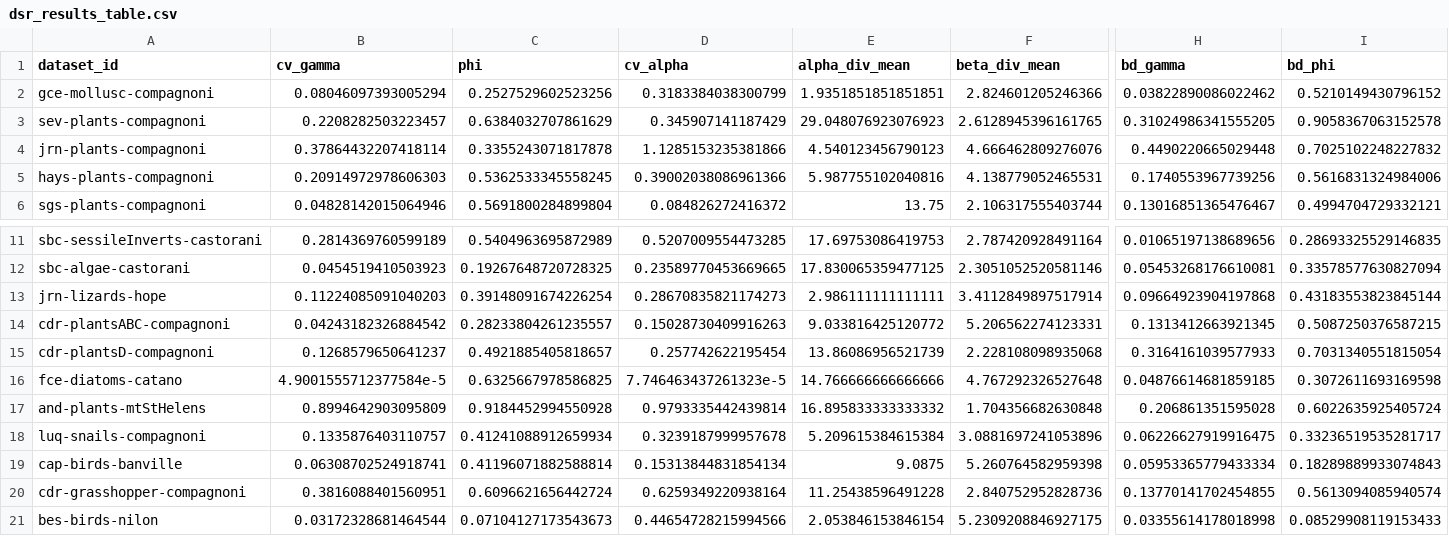
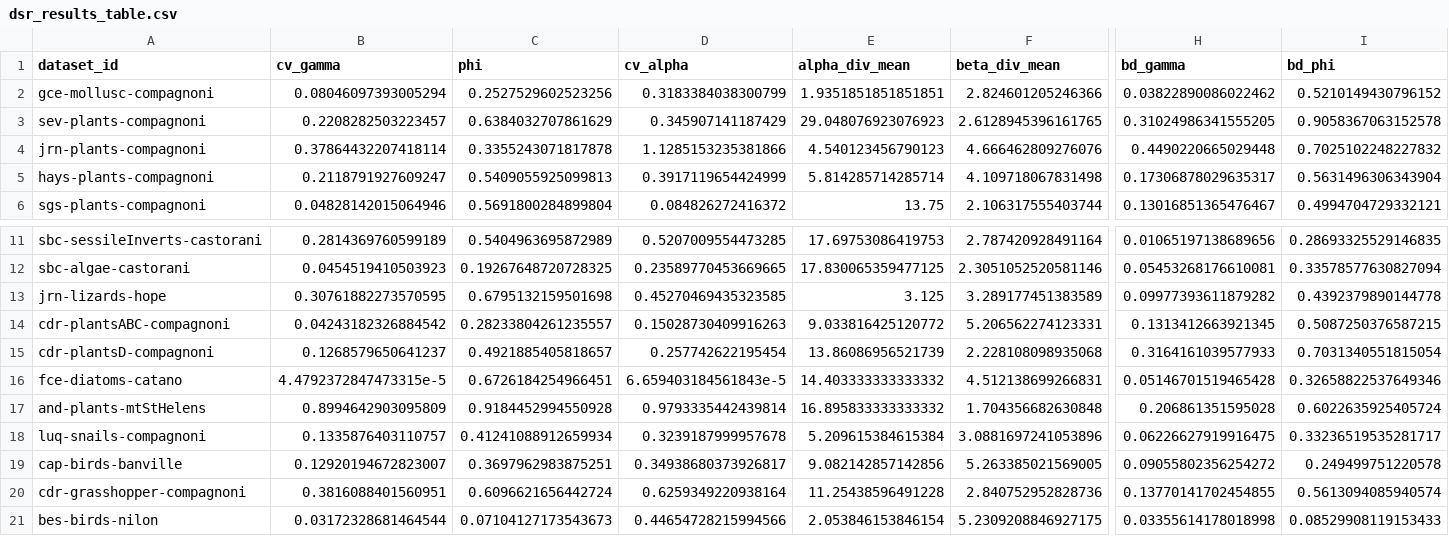
Before and after one commit to nwisnoski/dsr-metacom, a CSV file: dsr_results_table.csv, drawn as a sheet; only a part is shown, gaps mark what is left out; the diff covers the shown part only; the diff names each change by its address in the sheet, - before the commit and + after, or states it on an @@ line.

```diff
--- a/dsr_results_table.csv
+++ b/dsr_results_table.csv
-B5 (cv_gamma): 0.20914972978606303
+B5 (cv_gamma): 0.2118791927609247
-C5 (phi): 0.5362533345558245
+C5 (phi): 0.5409055925099813
-D5 (cv_alpha): 0.39002038086961366
+D5 (cv_alpha): 0.3917119654424999
-E5 (alpha_div_mean): 5.987755102040816
+E5 (alpha_div_mean): 5.814285714285714
-F5 (beta_div_mean): 4.138779052465531
+F5 (beta_div_mean): 4.109718067831498
-H5 (bd_gamma): 0.1740553967739256
+H5 (bd_gamma): 0.17306878029635317
-I5 (bd_phi): 0.5616831324984006
+I5 (bd_phi): 0.5631496306343904
-B13 (cv_gamma): 0.11224085091040203
+B13 (cv_gamma): 0.30761882273570595
-C13 (phi): 0.39148091674226254
+C13 (phi): 0.6795132159501698
-D13 (cv_alpha): 0.28670835821174273
+D13 (cv_alpha): 0.45270469435323585
-E13 (alpha_div_mean): 2.986111111111111
+E13 (alpha_div_mean): 3.125
-F13 (beta_div_mean): 3.4112849897517914
+F13 (beta_div_mean): 3.289177451383589
-H13 (bd_gamma): 0.09664923904197868
+H13 (bd_gamma): 0.09977393611879282
-I13 (bd_phi): 0.43183553823845144
+I13 (bd_phi): 0.4392379890144778
-B16 (cv_gamma): 4.9001555712377584e-5
+B16 (cv_gamma): 4.4792372847473315e-5
-C16 (phi): 0.6325667978586825
+C16 (phi): 0.6726184254966451
-D16 (cv_alpha): 7.746463437261323e-5
+D16 (cv_alpha): 6.659403184561843e-5
-E16 (alpha_div_mean): 14.766666666666666
+E16 (alpha_div_mean): 14.403333333333332
-F16 (beta_div_mean): 4.767292326527648
+F16 (beta_div_mean): 4.512138699266831
-H16 (bd_gamma): 0.04876614681859185
+H16 (bd_gamma): 0.05146701519465428
-I16 (bd_phi): 0.3072611693169598
+I16 (bd_phi): 0.32658822537649346
-B19 (cv_gamma): 0.06308702524918741
+B19 (cv_gamma): 0.12920194672823007
-C19 (phi): 0.41196071882588814
+C19 (phi): 0.3697962983875251
-D19 (cv_alpha): 0.15313844831854134
+D19 (cv_alpha): 0.34938680373926817
-E19 (alpha_div_mean): 9.0875
+E19 (alpha_div_mean): 9.082142857142856
-F19 (beta_div_mean): 5.260764582959398
+F19 (beta_div_mean): 5.263385021569005
-H19 (bd_gamma): 0.05953365779433334
+H19 (bd_gamma): 0.09055802356254272
-I19 (bd_phi): 0.18289889933074843
+I19 (bd_phi): 0.249499751220578
```
Also changed, not shown: 17 edited cells elsewhere in this file, 17 other files.
